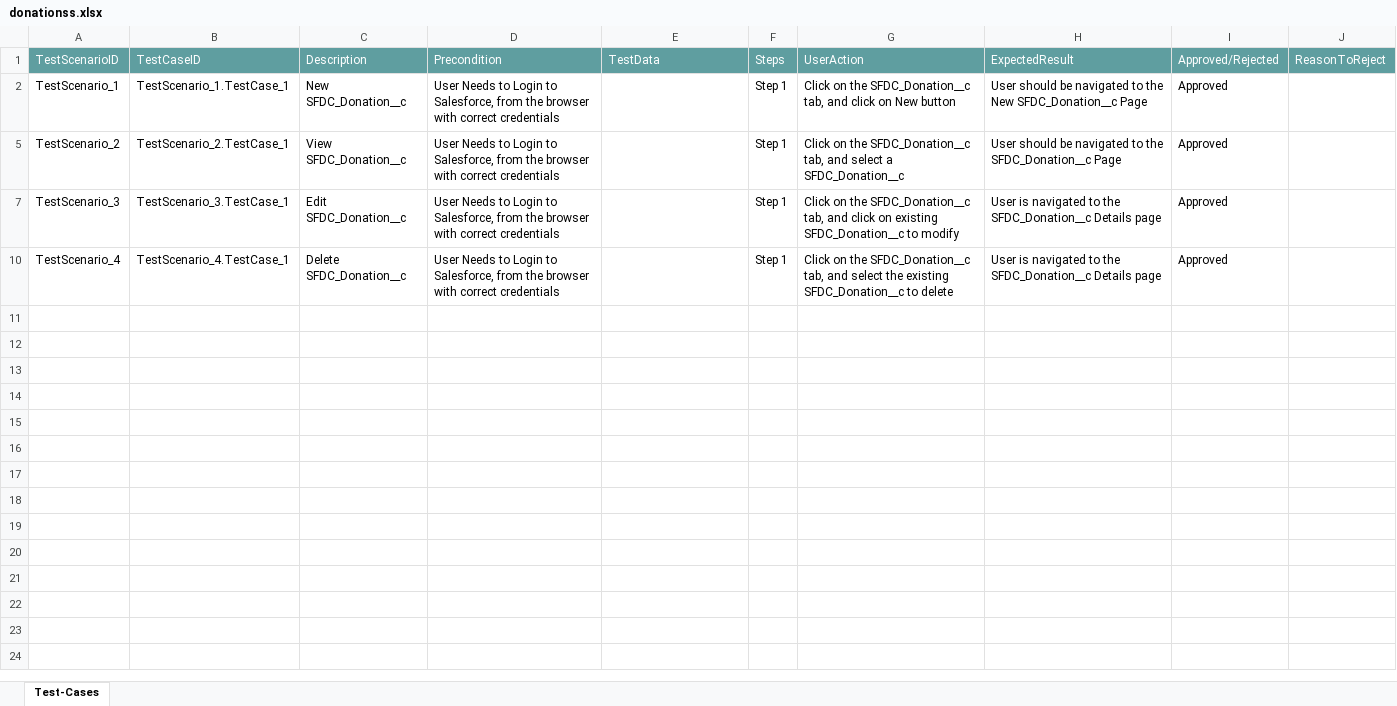
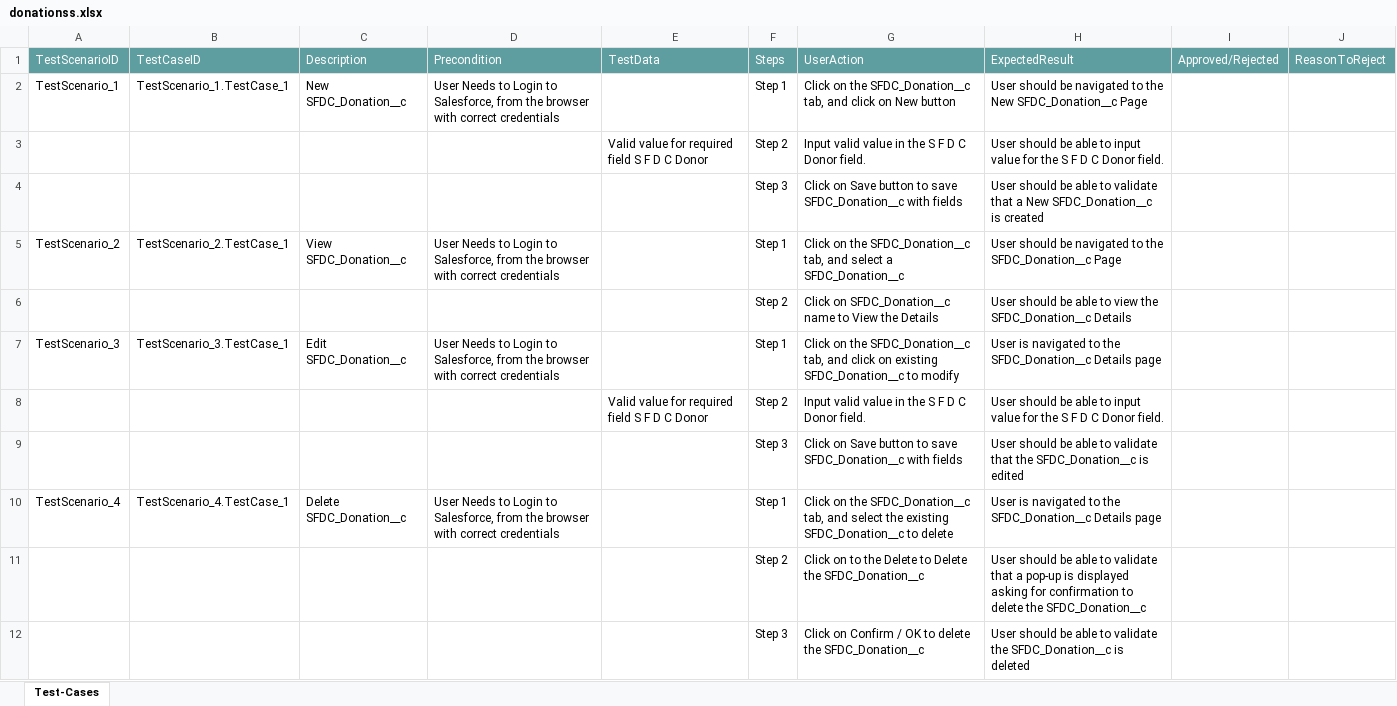
Before and after one commit to ShaikMohamedIrfan/theju1, an Excel workbook: donationss.xlsx, sheet Test-Cases, drawn as a sheet; values as stored, in another font and other column widths than the file's, no borders; table styles not drawn; the diff names each change by its address in the sheet, - before the commit and + after, or states it on an @@ line.

Commit message:
Initial Commit for Verification of Test cases

```diff
--- a/donationss.xlsx (sheet Test-Cases)
+++ b/donationss.xlsx (sheet Test-Cases)
-I2: Approved
+I2: (empty)
@@ row 3 unhidden:  |  |  |  | Valid value for required field S F D C Donor | Step 2 | Input valid value in the S F D C Donor field. | User should be able to input value for the S F D C Donor field. @@
@@ row 4 unhidden:  |  |  |  |  | Step 3 | Click on Save button to save SFDC_Donation__c with fields | User should be able to validate that a New SFDC_Donation__c is created @@
-I5: Approved
+I5: (empty)
@@ row 6 unhidden:  |  |  |  |  | Step 2 | Click on SFDC_Donation__c name to View the Details | User should be able to view the SFDC_Donation__c Details @@
-I7: Approved
+I7: (empty)
@@ row 8 unhidden:  |  |  |  | Valid value for required field S F D C Donor | Step 2 | Input valid value in the S F D C Donor field. | User should be able to input value for the S F D C Donor field. @@
@@ row 9 unhidden:  |  |  |  |  | Step 3 | Click on Save button to save SFDC_Donation__c with fields | User should be able to validate that the SFDC_Donation__c is edited @@
-I10: Approved
+I10: (empty)
@@ row 11 unhidden:  |  |  |  |  | Step 2 | Click on to the Delete to Delete the SFDC_Donation__c | User should be able to validate that a pop-up is displayed asking for confirmation to delete the SFDC_Donation__c @@
@@ row 12 unhidden:  |  |  |  |  | Step 3 | Click on Confirm / OK to delete the SFDC_Donation__c | User should be able to validate the SFDC_Donation__c is deleted @@
```
